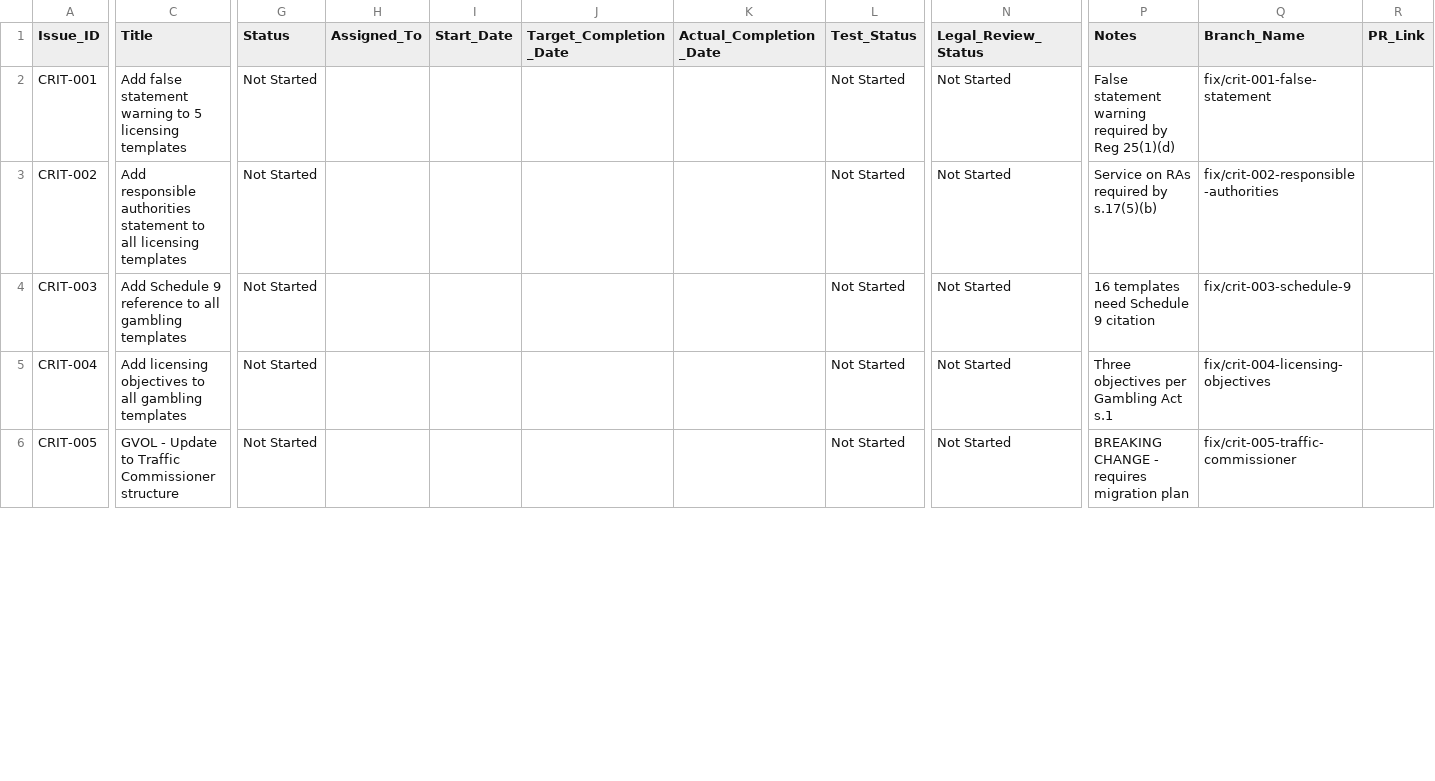
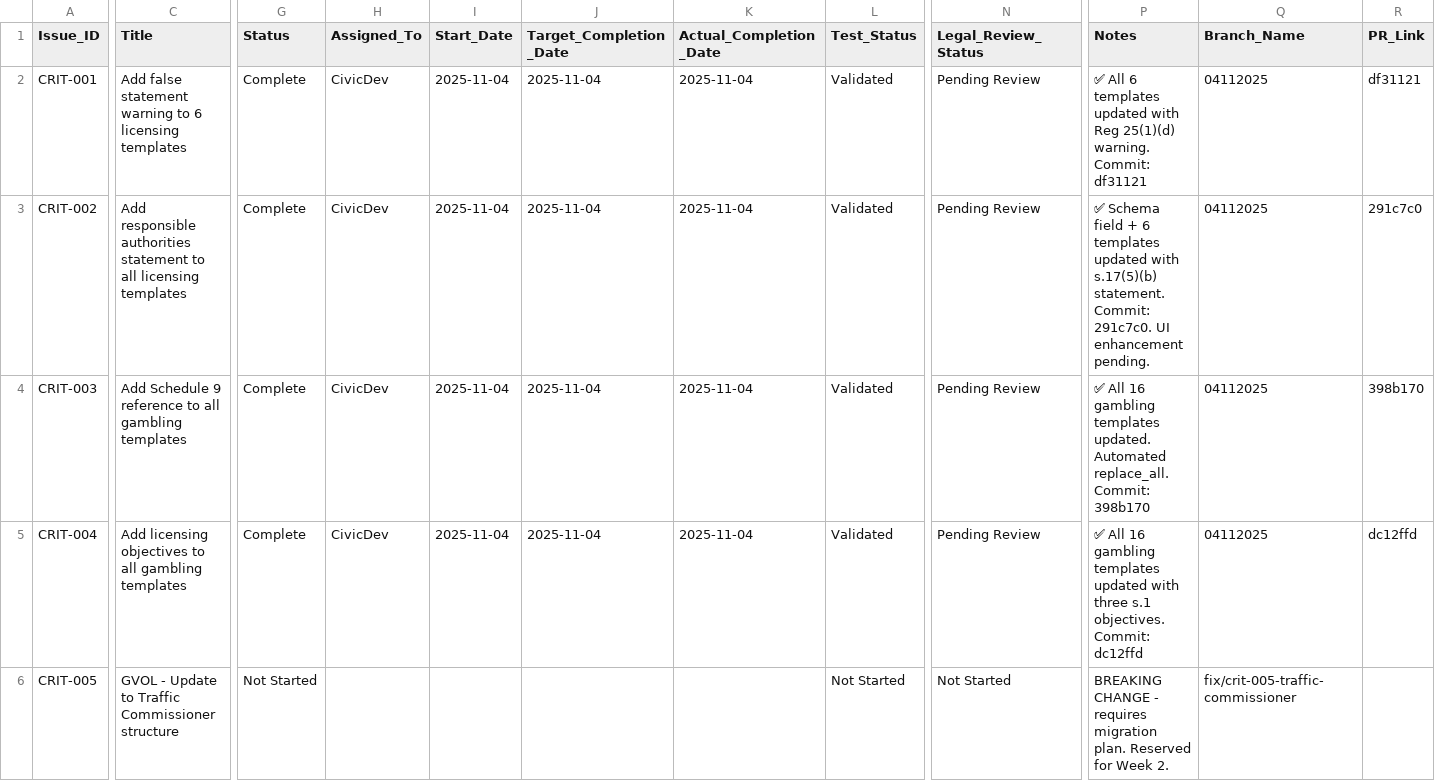
Before and after one commit to ottojames/ubiquitous-guacamole, a CSV file: CIVIC_NOTICES_PROGRESS_TRACKER.csv, drawn as a sheet; only a part is shown, gaps mark what is left out; the diff covers the shown part only; the diff names each change by its address in the sheet, - before the commit and + after, or states it on an @@ line.

```diff
--- a/CIVIC_NOTICES_PROGRESS_TRACKER.csv
+++ b/CIVIC_NOTICES_PROGRESS_TRACKER.csv
-C2 (Title): …warning to 5 licensing templates
+C2 (Title): …warning to 6 licensing templates
-G2:G5 (Status): Not Started
+G2:G5 (Status): Complete
-H2:H5 (Assigned_To): (empty)
+H2:H5 (Assigned_To): CivicDev
-I2:I5 (Start_Date): (empty)
+I2:I5 (Start_Date): 2025-11-04
-J2:J5 (Target_Completion_Date): (empty)
+J2:J5 (Target_Completion_Date): 2025-11-04
-K2:K5 (Actual_Completion_Date): (empty)
+K2:K5 (Actual_Completion_Date): 2025-11-04
-L2:L5 (Test_Status): Not Started
+L2:L5 (Test_Status): Validated
-N2:N5 (Legal_Review_Status): Not Started
+N2:N5 (Legal_Review_Status): Pending Review
-P2 (Notes): False statement warning required by Reg 25(1)(d)
+P2 (Notes): ✅ All 6 templates updated with Reg 25(1)(d) warning. Commit: df31121
-Q2 (Branch_Name): fix/crit-001-false-statement
+Q2 (Branch_Name): 04112025
-R2 (PR_Link): (empty)
+R2 (PR_Link): df31121
-P3 (Notes): Service on RAs required by s.17(5)(b)
+P3 (Notes): ✅ Schema field + 6 templates updated with s.17(5)(b) statement. Commit: 291c7c0. UI enhancement pending.
-Q3 (Branch_Name): fix/crit-002-responsible-authorities
+Q3 (Branch_Name): 04112025
-R3 (PR_Link): (empty)
+R3 (PR_Link): 291c7c0
-P4 (Notes): 16 templates need Schedule 9 citation
+P4 (Notes): ✅ All 16 gambling templates updated. Automated replace_all. Commit: 398b170
-Q4 (Branch_Name): fix/crit-003-schedule-9
+Q4 (Branch_Name): 04112025
-R4 (PR_Link): (empty)
+R4 (PR_Link): 398b170
-P5 (Notes): Three objectives per Gambling Act s.1
+P5 (Notes): ✅ All 16 gambling templates updated with three s.1 objectives. Commit: dc12ffd
-Q5 (Branch_Name): fix/crit-004-licensing-objectives
+Q5 (Branch_Name): 04112025
-R5 (PR_Link): (empty)
+R5 (PR_Link): dc12ffd
-P6 (Notes): …requires migration plan
+P6 (Notes): …requires migration plan. Reserved for Week 2.
```
Also changed, not shown: 23 edited cells elsewhere in this file, 1 other file.
